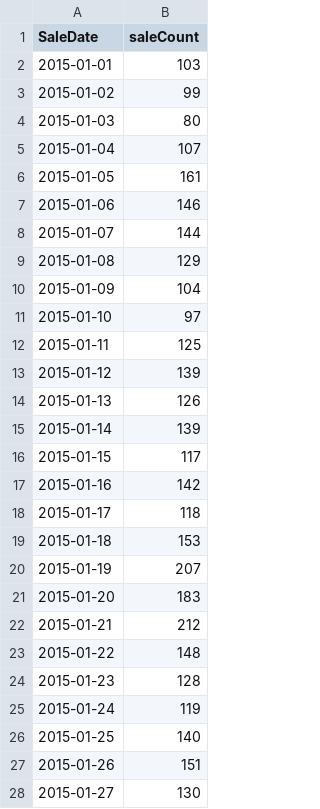
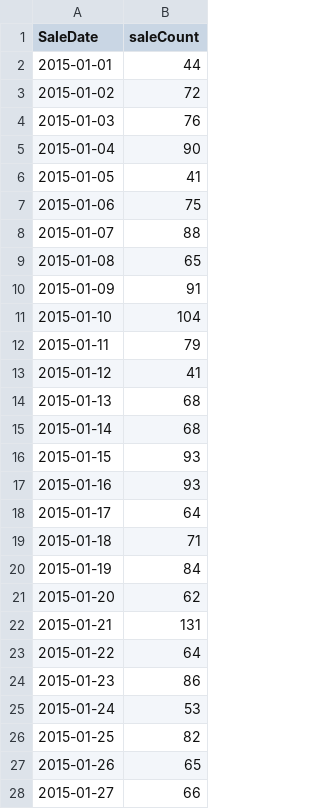
Before and after one commit to dereksjtu/MachineLearning_Matches, a CSV file: supermarket/prj/code/train_12.csv, drawn as a sheet; only a part is shown; the diff covers the shown part only.

```diff
--- a/supermarket/prj/code/train_12.csv
+++ b/supermarket/prj/code/train_12.csv
@@ -1,28 +1,28 @@
 SaleDate,saleCount
-2015-01-01,103
-2015-01-02,99
-2015-01-03,80
-2015-01-04,107
-2015-01-05,161
-2015-01-06,146
-2015-01-07,144
-2015-01-08,129
-2015-01-09,104
-2015-01-10,97
-2015-01-11,125
-2015-01-12,139
-2015-01-13,126
-2015-01-14,139
-2015-01-15,117
-2015-01-16,142
-2015-01-17,118
-2015-01-18,153
-2015-01-19,207
-2015-01-20,183
-2015-01-21,212
-2015-01-22,148
-2015-01-23,128
-2015-01-24,119
-2015-01-25,140
-2015-01-26,151
-2015-01-27,130
+2015-01-01,44
+2015-01-02,72
+2015-01-03,76
+2015-01-04,90
+2015-01-05,41
+2015-01-06,75
+2015-01-07,88
+2015-01-08,65
+2015-01-09,91
+2015-01-10,104
+2015-01-11,79
+2015-01-12,41
+2015-01-13,68
+2015-01-14,68
+2015-01-15,93
+2015-01-16,93
+2015-01-17,64
+2015-01-18,71
+2015-01-19,84
+2015-01-20,62
+2015-01-21,131
+2015-01-22,64
+2015-01-23,86
+2015-01-24,53
+2015-01-25,82
+2015-01-26,65
+2015-01-27,66
```
Also changed, not shown: 89 edited cells elsewhere in this file, supermarket/prj/code/train_12_f.csv, 13 other files.
